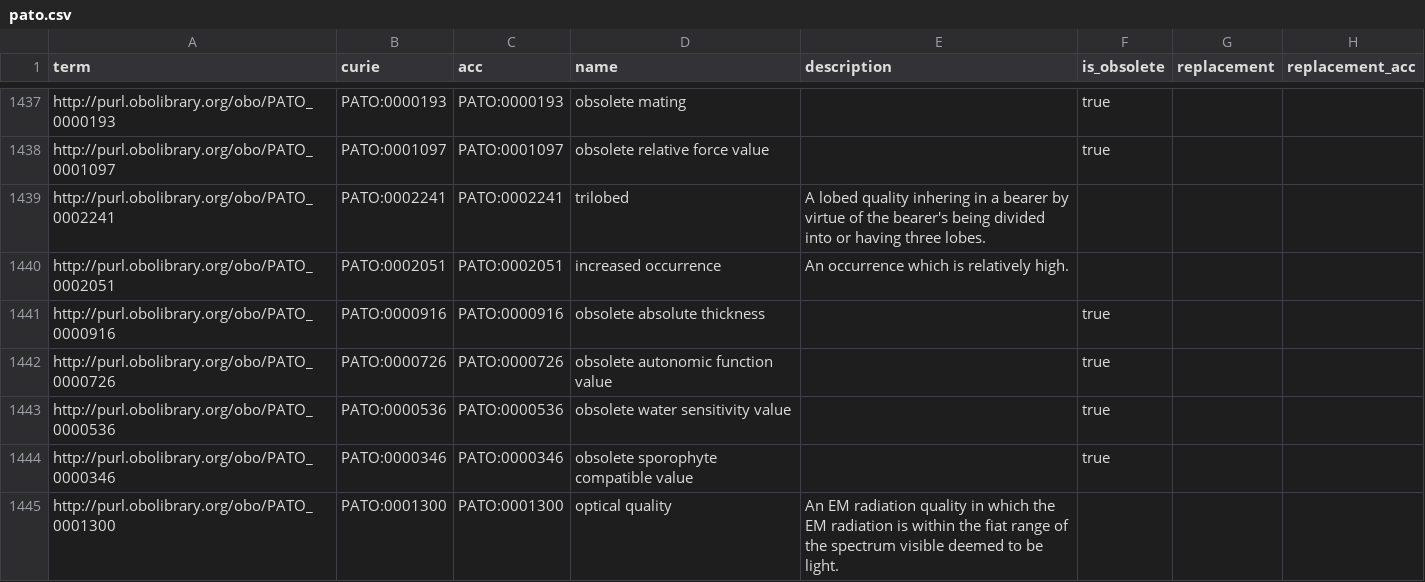
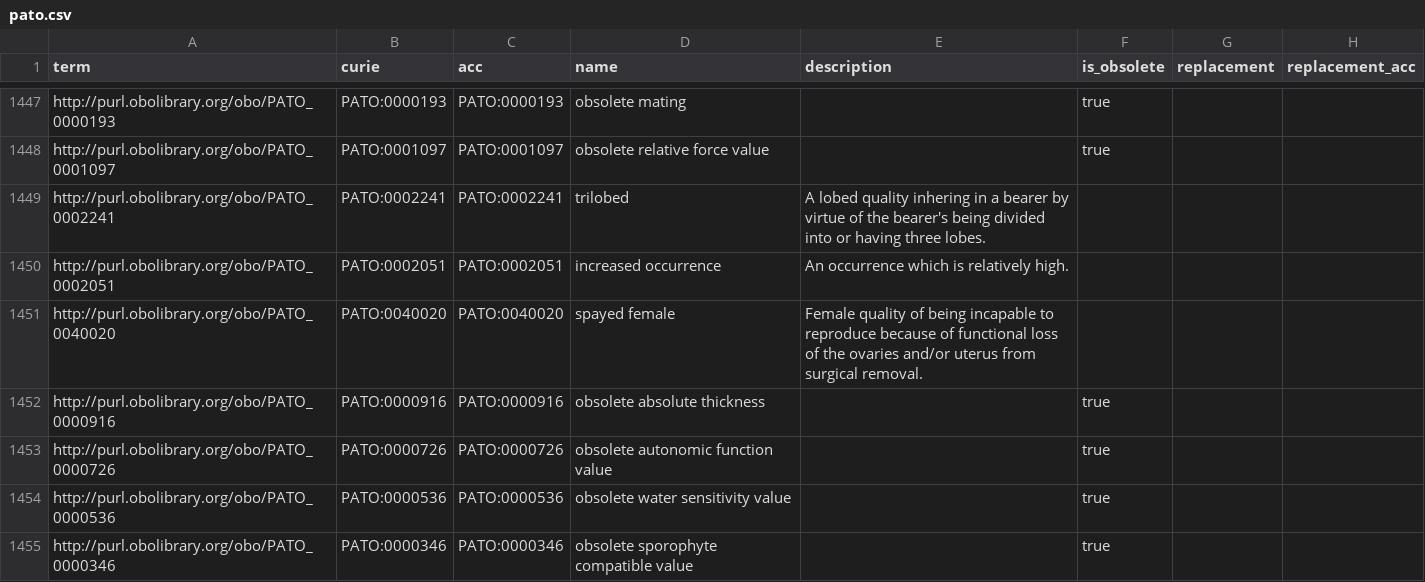
Before and after one commit to monarch-ebi-dev/impc-ontology-pipeline, a CSV file: tables/pato.csv, drawn as a sheet; only a part is shown, gaps mark what is left out; the shorter side is filled out with more unchanged rows; the diff covers the shown part only.

```diff
--- a/tables/pato.csv
+++ b/tables/pato.csv
@@ -1440,2 +1450,3 @@ http://purl.obolibrary.org/obo/PATO_0002241,PATO:0002241,PATO:0002241,trilobed,A
 http://purl.obolibrary.org/obo/PATO_0002051,PATO:0002051,PATO:0002051,increased occurrence,An occurrence which is relatively high.,,,
+http://purl.obolibrary.org/obo/PATO_0040020,PATO:0040020,PATO:0040020,spayed female,Female quality of being incapable to reproduce because of functional loss of the ovaries and/or uterus from surgical removal.,,,
 http://purl.obolibrary.org/obo/PATO_0000916,PATO:0000916,PATO:0000916,obsolete absolute thickness,,true,,
```
Also changed, not shown: 14 added rows, 9 moved rows and 2 edited cells elsewhere in this file, tables/eco.csv, tables/emapa.csv, 9 other files.
